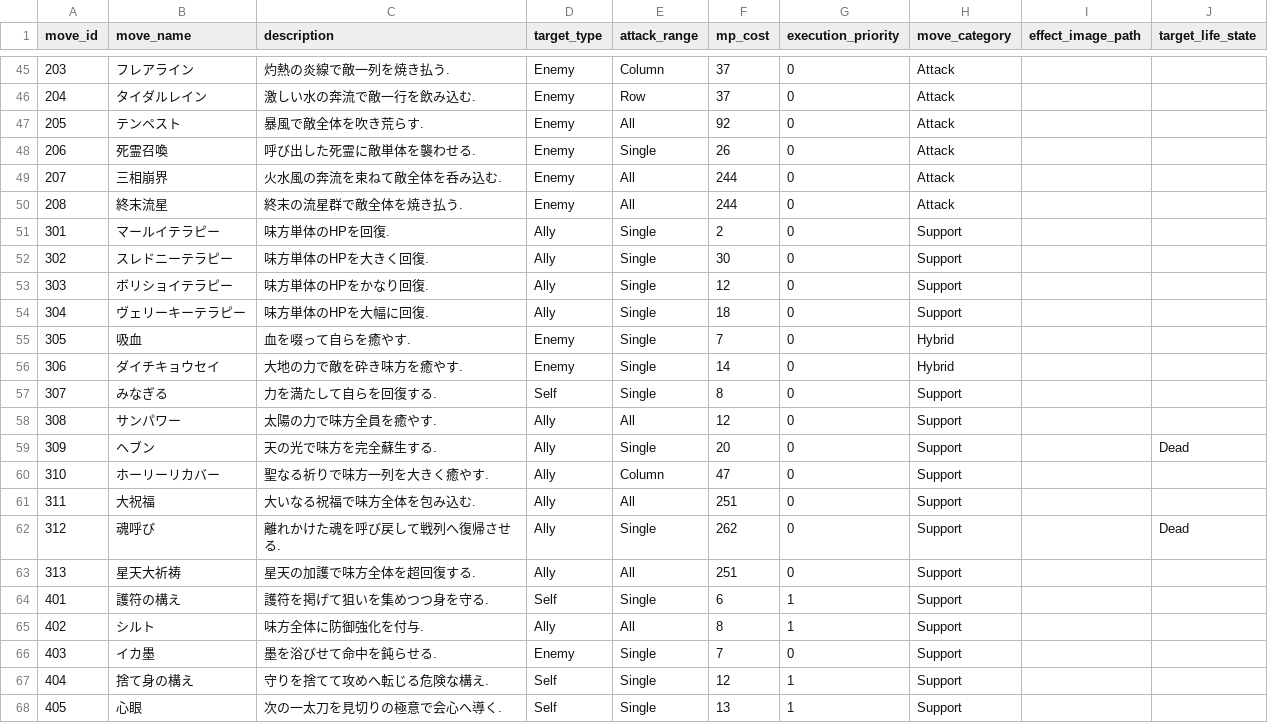
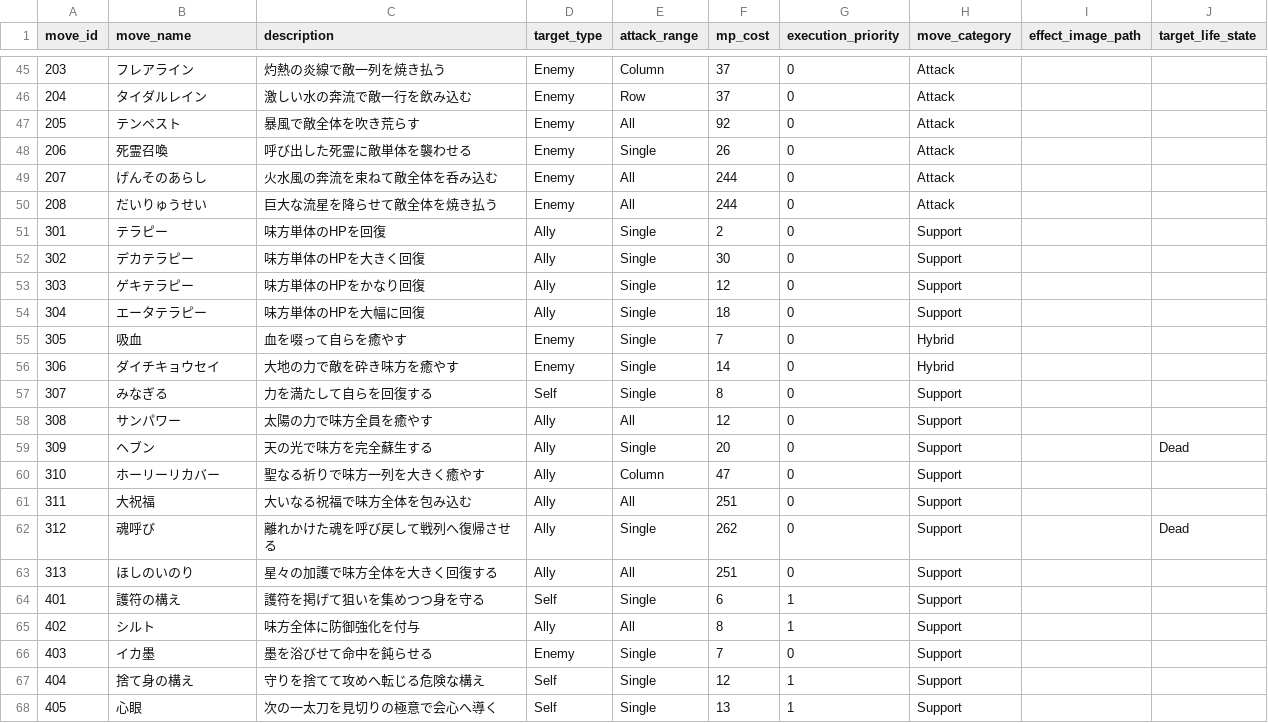
Before and after one commit to ayumu203/nisekue, a CSV file: server/resources/move/move_master.csv, drawn as a sheet; only a part is shown, gaps mark what is left out; the diff covers the shown part only.

Commit message:
fix: move remaining main changes

```diff
--- a/server/resources/move/move_master.csv
+++ b/server/resources/move/move_master.csv
@@ -45,24 +45,24 @@ move_id,move_name,description,target_type,attack_range,mp_cost,execution_priorit
-203,フレアライン,灼熱の炎線で敵一列を焼き払う.,Enemy,Column,37,0,Attack,,
-204,タイダルレイン,激しい水の奔流で敵一行を飲み込む.,Enemy,Row,37,0,Attack,,
-205,テンペスト,暴風で敵全体を吹き荒らす.,Enemy,All,92,0,Attack,,
-206,死霊召喚,呼び出した死霊に敵単体を襲わせる.,Enemy,Single,26,0,Attack,,
-207,三相崩界,火水風の奔流を束ねて敵全体を呑み込む.,Enemy,All,244,0,Attack,,
-208,終末流星,終末の流星群で敵全体を焼き払う.,Enemy,All,244,0,Attack,,
-301,マールイテラピー,味方単体のHPを回復.,Ally,Single,2,0,Support,,
-302,スレドニーテラピー,味方単体のHPを大きく回復.,Ally,Single,30,0,Support,,
-303,ボリショイテラピー,味方単体のHPをかなり回復.,Ally,Single,12,0,Support,,
-304,ヴェリーキーテラピー,味方単体のHPを大幅に回復.,Ally,Single,18,0,Support,,
-305,吸血,血を啜って自らを癒やす.,Enemy,Single,7,0,Hybrid,,
-306,ダイチキョウセイ,大地の力で敵を砕き味方を癒やす.,Enemy,Single,14,0,Hybrid,,
-307,みなぎる,力を満たして自らを回復する.,Self,Single,8,0,Support,,
-308,サンパワー,太陽の力で味方全員を癒やす.,Ally,All,12,0,Support,,
-309,ヘブン,天の光で味方を完全蘇生する.,Ally,Single,20,0,Support,,Dead
-310,ホーリーリカバー,聖なる祈りで味方一列を大きく癒やす.,Ally,Column,47,0,Support,,
-311,大祝福,大いなる祝福で味方全体を包み込む.,Ally,All,251,0,Support,,
-312,魂呼び,離れかけた魂を呼び戻して戦列へ復帰させる.,Ally,Single,262,0,Support,,Dead
-313,星天大祈祷,星天の加護で味方全体を超回復する.,Ally,All,251,0,Support,,
-401,護符の構え,護符を掲げて狙いを集めつつ身を守る.,Self,Single,6,1,Support,,
-402,シルト,味方全体に防御強化を付与.,Ally,All,8,1,Support,,
-403,イカ墨,墨を浴びせて命中を鈍らせる.,Enemy,Single,7,0,Support,,
-404,捨て身の構え,守りを捨てて攻めへ転じる危険な構え.,Self,Single,12,1,Support,,
-405,心眼,次の一太刀を見切りの極意で会心へ導く.,Self,Single,13,1,Support,,
+203,フレアライン,灼熱の炎線で敵一列を焼き払う,Enemy,Column,37,0,Attack,,
+204,タイダルレイン,激しい水の奔流で敵一行を飲み込む,Enemy,Row,37,0,Attack,,
+205,テンペスト,暴風で敵全体を吹き荒らす,Enemy,All,92,0,Attack,,
+206,死霊召喚,呼び出した死霊に敵単体を襲わせる,Enemy,Single,26,0,Attack,,
+207,げんそのあらし,火水風の奔流を束ねて敵全体を呑み込む,Enemy,All,244,0,Attack,,
+208,だいりゅうせい,巨大な流星を降らせて敵全体を焼き払う,Enemy,All,244,0,Attack,,
+301,テラピー,味方単体のHPを回復,Ally,Single,2,0,Support,,
+302,デカテラピー,味方単体のHPを大きく回復,Ally,Single,30,0,Support,,
+303,ゲキテラピー,味方単体のHPをかなり回復,Ally,Single,12,0,Support,,
+304,エータテラピー,味方単体のHPを大幅に回復,Ally,Single,18,0,Support,,
+305,吸血,血を啜って自らを癒やす,Enemy,Single,7,0,Hybrid,,
+306,ダイチキョウセイ,大地の力で敵を砕き味方を癒やす,Enemy,Single,14,0,Hybrid,,
+307,みなぎる,力を満たして自らを回復する,Self,Single,8,0,Support,,
+308,サンパワー,太陽の力で味方全員を癒やす,Ally,All,12,0,Support,,
+309,ヘブン,天の光で味方を完全蘇生する,Ally,Single,20,0,Support,,Dead
+310,ホーリーリカバー,聖なる祈りで味方一列を大きく癒やす,Ally,Column,47,0,Support,,
+311,大祝福,大いなる祝福で味方全体を包み込む,Ally,All,251,0,Support,,
+312,魂呼び,離れかけた魂を呼び戻して戦列へ復帰させる,Ally,Single,262,0,Support,,Dead
+313,ほしのいのり,星々の加護で味方全体を大きく回復する,Ally,All,251,0,Support,,
+401,護符の構え,護符を掲げて狙いを集めつつ身を守る,Self,Single,6,1,Support,,
+402,シルト,味方全体に防御強化を付与,Ally,All,8,1,Support,,
+403,イカ墨,墨を浴びせて命中を鈍らせる,Enemy,Single,7,0,Support,,
+404,捨て身の構え,守りを捨てて攻めへ転じる危険な構え,Self,Single,12,1,Support,,
+405,心眼,次の一太刀を見切りの極意で会心へ導く,Self,Single,13,1,Support,,
```
Also changed, not shown: 140 edited cells elsewhere in this file, 2 other files.
